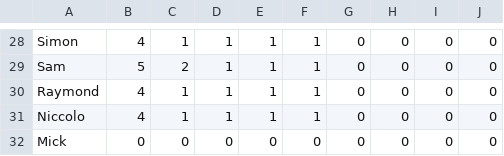
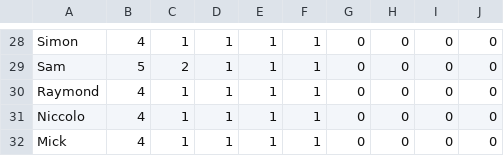
Before and after one commit to meberko/ScheduleBot, a CSV file: Data/proctor_grading_tally.csv, drawn as a sheet; only a part is shown, gaps mark what is left out.

Commit message:
proctoring/grading scheduling works

```diff
--- a/Data/proctor_grading_tally.csv
+++ b/Data/proctor_grading_tally.csv
@@ -31,2 +31,2 @@ Raymond,4,1,1,1,1,0,0,0,0
 Niccolo,4,1,1,1,1,0,0,0,0
-Mick,0,0,0,0,0,0,0,0,0
+Mick,4,1,1,1,1,0,0,0,0
```
Also changed, not shown: 1 other file.
